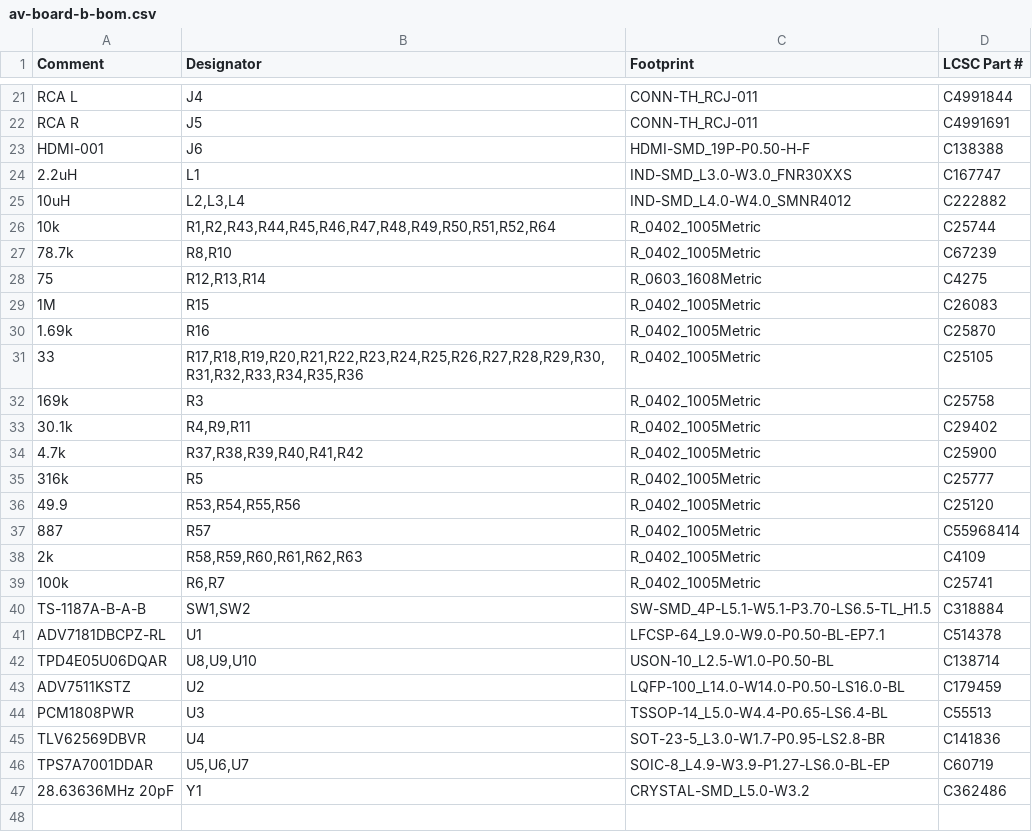
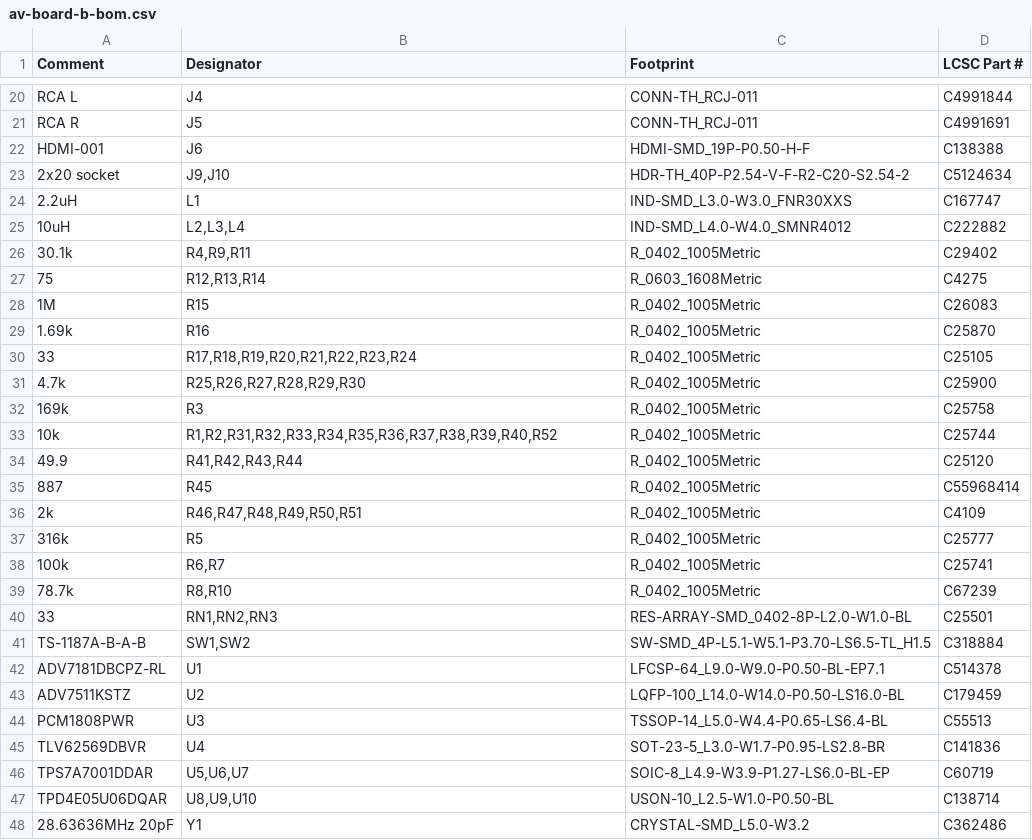
Before and after one commit to bryfur/tang-av-scaler, a CSV file: hardware/av-board/rev-b/fab/av-board-b-bom.csv, drawn as a sheet; only a part is shown, gaps mark what is left out; the diff covers the shown part only.

```diff
--- a/hardware/av-board/rev-b/fab/av-board-b-bom.csv
+++ b/hardware/av-board/rev-b/fab/av-board-b-bom.csv
@@ -23,6 +22,6 @@ RCA R,J5,CONN-TH_RCJ-011,C4991691
 HDMI-001,J6,HDMI-SMD_19P-P0.50-H-F,C138388
+2x20 socket,"J9,J10",HDR-TH_40P-P2.54-V-F-R2-C20-S2.54-2,C5124634
 2.2uH,L1,IND-SMD_L3.0-W3.0_FNR30XXS,C167747
 10uH,"L2,L3,L4",IND-SMD_L4.0-W4.0_SMNR4012,C222882
-10k,"R1,R2,R43,R44,R45,R46,R47,R48,R49,R50,R51,R52,R64",R_0402_1005Metric,C25744
-78.7k,"R8,R10",R_0402_1005Metric,C67239
+30.1k,"R4,R9,R11",R_0402_1005Metric,C29402
 75,"R12,R13,R14",R_0603_1608Metric,C4275
@@ -30,14 +29,15 @@ HDMI-001,J6,HDMI-SMD_19P-P0.50-H-F,C138388
 1.69k,R16,R_0402_1005Metric,C25870
-33,"R17,R18,R19,R20,R21,R22,R23,R24,R25,R26,R27,R28,R29,R30,R31,R32,R33,R34,R35,R36",R_0402_1005Metric,C25105
+33,"R17,R18,R19,R20,R21,R22,R23,R24",R_0402_1005Metric,C25105
+4.7k,"R25,R26,R27,R28,R29,R30",R_0402_1005Metric,C25900
 169k,R3,R_0402_1005Metric,C25758
-30.1k,"R4,R9,R11",R_0402_1005Metric,C29402
-4.7k,"R37,R38,R39,R40,R41,R42",R_0402_1005Metric,C25900
+10k,"R1,R2,R31,R32,R33,R34,R35,R36,R37,R38,R39,R40,R52",R_0402_1005Metric,C25744
+49.9,"R41,R42,R43,R44",R_0402_1005Metric,C25120
+887,R45,R_0402_1005Metric,C55968414
+2k,"R46,R47,R48,R49,R50,R51",R_0402_1005Metric,C4109
 316k,R5,R_0402_1005Metric,C25777
-49.9,"R53,R54,R55,R56",R_0402_1005Metric,C25120
-887,R57,R_0402_1005Metric,C55968414
-2k,"R58,R59,R60,R61,R62,R63",R_0402_1005Metric,C4109
 100k,"R6,R7",R_0402_1005Metric,C25741
+78.7k,"R8,R10",R_0402_1005Metric,C67239
+33,"RN1,RN2,RN3",RES-ARRAY-SMD_0402-8P-L2.0-W1.0-BL,C25501
 TS-1187A-B-A-B,"SW1,SW2",SW-SMD_4P-L5.1-W5.1-P3.70-LS6.5-TL_H1.5,C318884
 ADV7181DBCPZ-RL,U1,LFCSP-64_L9.0-W9.0-P0.50-BL-EP7.1,C514378
-TPD4E05U06DQAR,"U8,U9,U10",USON-10_L2.5-W1.0-P0.50-BL,C138714
 ADV7511KSTZ,U2,LQFP-100_L14.0-W14.0-P0.50-LS16.0-BL,C179459
@@ -46,2 +46,3 @@ TLV62569DBVR,U4,SOT-23-5_L3.0-W1.7-P0.95-LS2.8-BR,C141836
 TPS7A7001DDAR,"U5,U6,U7",SOIC-8_L4.9-W3.9-P1.27-LS6.0-BL-EP,C60719
+TPD4E05U06DQAR,"U8,U9,U10",USON-10_L2.5-W1.0-P0.50-BL,C138714
 28.63636MHz 20pF,Y1,CRYSTAL-SMD_L5.0-W3.2,C362486
```
Also changed, not shown: 4 moved rows elsewhere in this file, hardware/av-board/rev-b/fab/av-board-b-cpl.csv, 15 other files.
